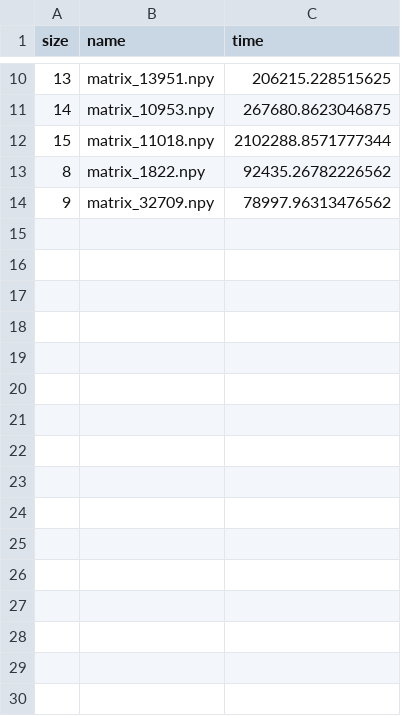
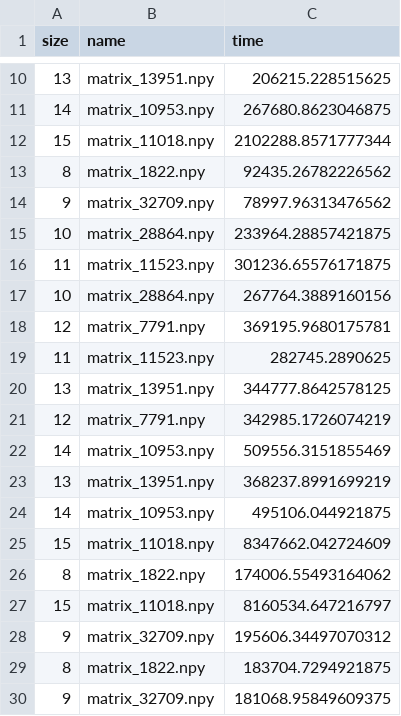
Before and after one commit to Nicofero/PhyloTree_ReConst, a CSV file: timer_qaoa.csv, drawn as a sheet; only a part is shown, gaps mark what is left out.

```diff
--- a/timer_qaoa.csv
+++ b/timer_qaoa.csv
@@ -14 +14,17 @@ size,name,time
 9,matrix_32709.npy,78997.96313476562
+10,matrix_28864.npy,233964.28857421875
+11,matrix_11523.npy,301236.65576171875
+10,matrix_28864.npy,267764.3889160156
+12,matrix_7791.npy,369195.9680175781
+11,matrix_11523.npy,282745.2890625
+13,matrix_13951.npy,344777.8642578125
+12,matrix_7791.npy,342985.1726074219
+14,matrix_10953.npy,509556.3151855469
+13,matrix_13951.npy,368237.8991699219
+14,matrix_10953.npy,495106.044921875
+15,matrix_11018.npy,8347662.042724609
+8,matrix_1822.npy,174006.55493164062
+15,matrix_11018.npy,8160534.647216797
+9,matrix_32709.npy,195606.34497070312
+8,matrix_1822.npy,183704.7294921875
+9,matrix_32709.npy,181068.95849609375
```
Also changed, not shown: 16 other files.
